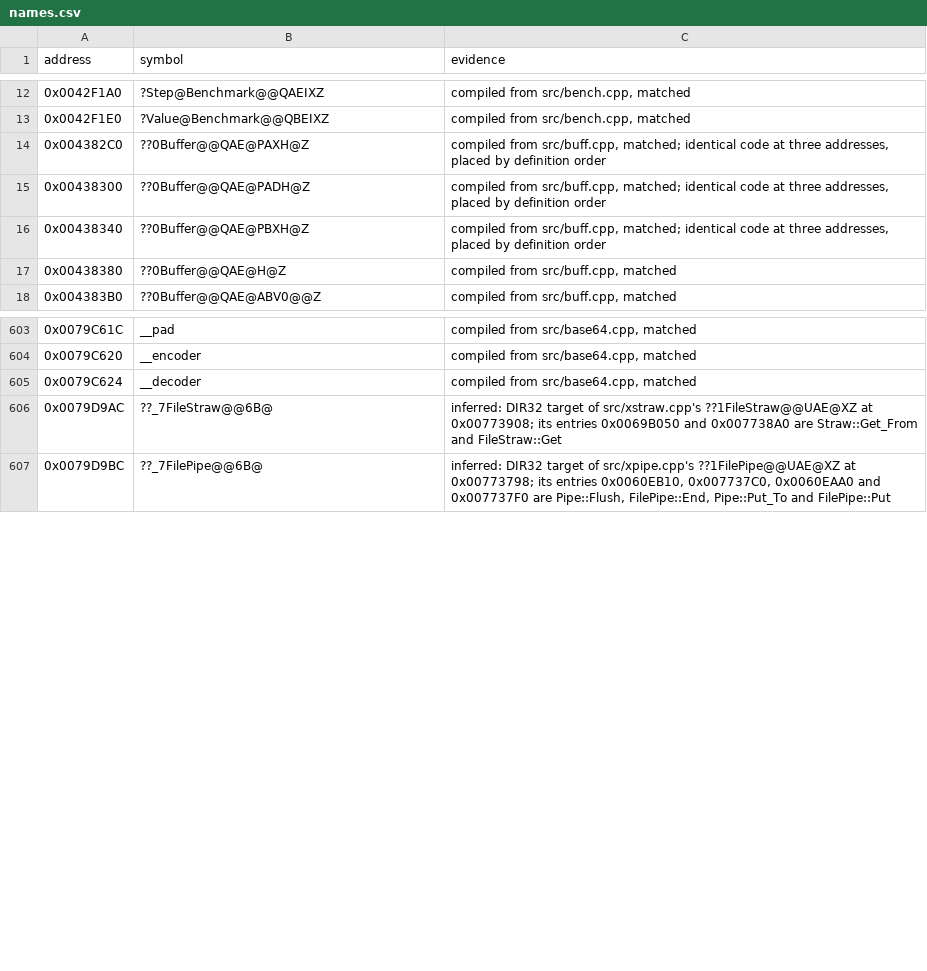
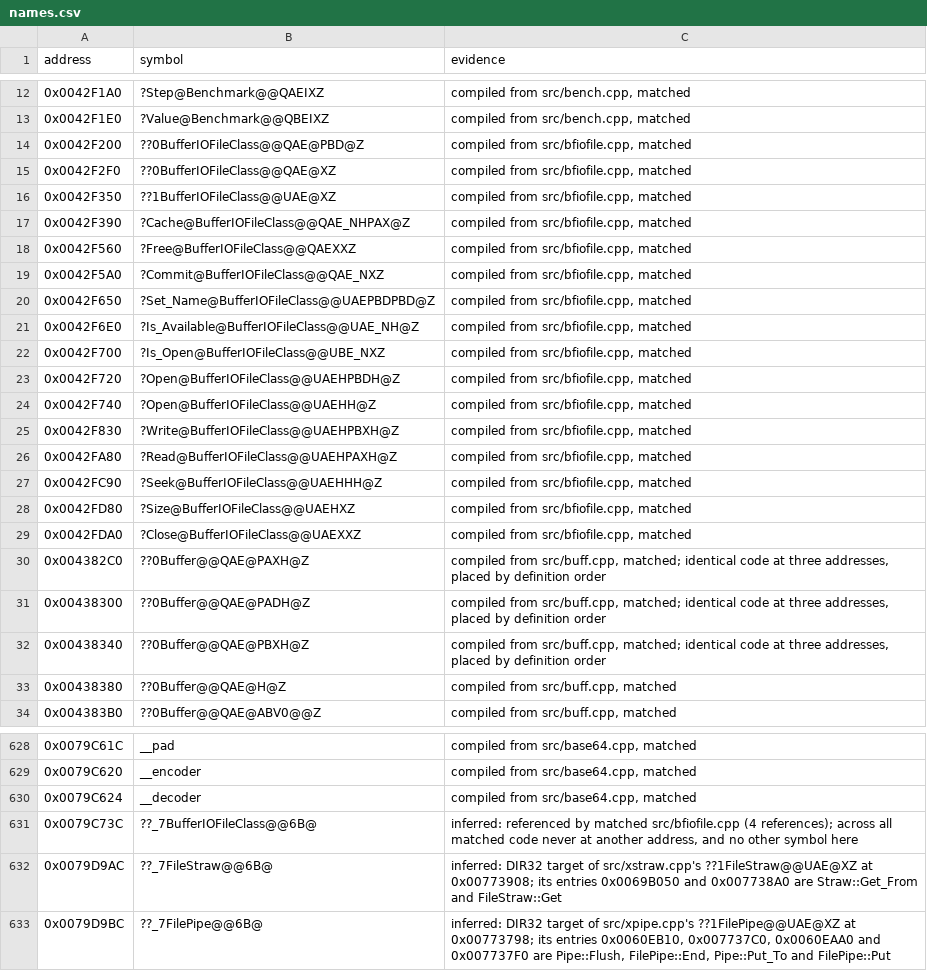
Before and after one commit to mischa85/RedAlert2, a CSV file: config/ra2-1.006/names.csv, drawn as a sheet; only a part is shown, gaps mark what is left out; the diff covers the shown part only; the diff names each change by its address in the sheet, - before the commit and + after, or states it on an @@ line.

Commit message:
Add bfiofile.cpp from the Tiberian Sun reconstruction

```diff
--- a/config/ra2-1.006/names.csv
+++ b/config/ra2-1.006/names.csv
+row 14: 0x0042F200 | ??0BufferIOFileClass@@QAE@PBD@Z | compiled from src/bfiofile.cpp, matched
+row 15: 0x0042F2F0 | ??0BufferIOFileClass@@QAE@XZ | compiled from src/bfiofile.cpp, matched
+row 16: 0x0042F350 | ??1BufferIOFileClass@@UAE@XZ | compiled from src/bfiofile.cpp, matched
+row 17: 0x0042F390 | ?Cache@BufferIOFileClass@@QAE_NHPAX@Z | compiled from src/bfiofile.cpp, matched
+row 18: 0x0042F560 | ?Free@BufferIOFileClass@@QAEXXZ | compiled from src/bfiofile.cpp, matched
+row 19: 0x0042F5A0 | ?Commit@BufferIOFileClass@@QAE_NXZ | compiled from src/bfiofile.cpp, matched
+row 20: 0x0042F650 | ?Set_Name@BufferIOFileClass@@UAEPBDPBD@Z | compiled from src/bfiofile.cpp, matched
+row 21: 0x0042F6E0 | ?Is_Available@BufferIOFileClass@@UAE_NH@Z | compiled from src/bfiofile.cpp, matched
+row 22: 0x0042F700 | ?Is_Open@BufferIOFileClass@@UBE_NXZ | compiled from src/bfiofile.cpp, matched
+row 23: 0x0042F720 | ?Open@BufferIOFileClass@@UAEHPBDH@Z | compiled from src/bfiofile.cpp, matched
+row 24: 0x0042F740 | ?Open@BufferIOFileClass@@UAEHH@Z | compiled from src/bfiofile.cpp, matched
+row 25: 0x0042F830 | ?Write@BufferIOFileClass@@UAEHPBXH@Z | compiled from src/bfiofile.cpp, matched
+row 26: 0x0042FA80 | ?Read@BufferIOFileClass@@UAEHPAXH@Z | compiled from src/bfiofile.cpp, matched
+row 27: 0x0042FC90 | ?Seek@BufferIOFileClass@@UAEHHH@Z | compiled from src/bfiofile.cpp, matched
+row 28: 0x0042FD80 | ?Size@BufferIOFileClass@@UAEHXZ | compiled from src/bfiofile.cpp, matched
+row 29: 0x0042FDA0 | ?Close@BufferIOFileClass@@UAEXXZ | compiled from src/bfiofile.cpp, matched
+row 631: 0x0079C73C | ??_7BufferIOFileClass@@6B@ | inferred: referenced by matched src/bfiofile.cpp (4 references); across all matched code never at another address, and no other symbol here
```
Also changed, not shown: 9 added rows elsewhere in this file, config/ra2-1.006/functions.csv, config/ra2-1.006/modules.csv, 3 other files.
